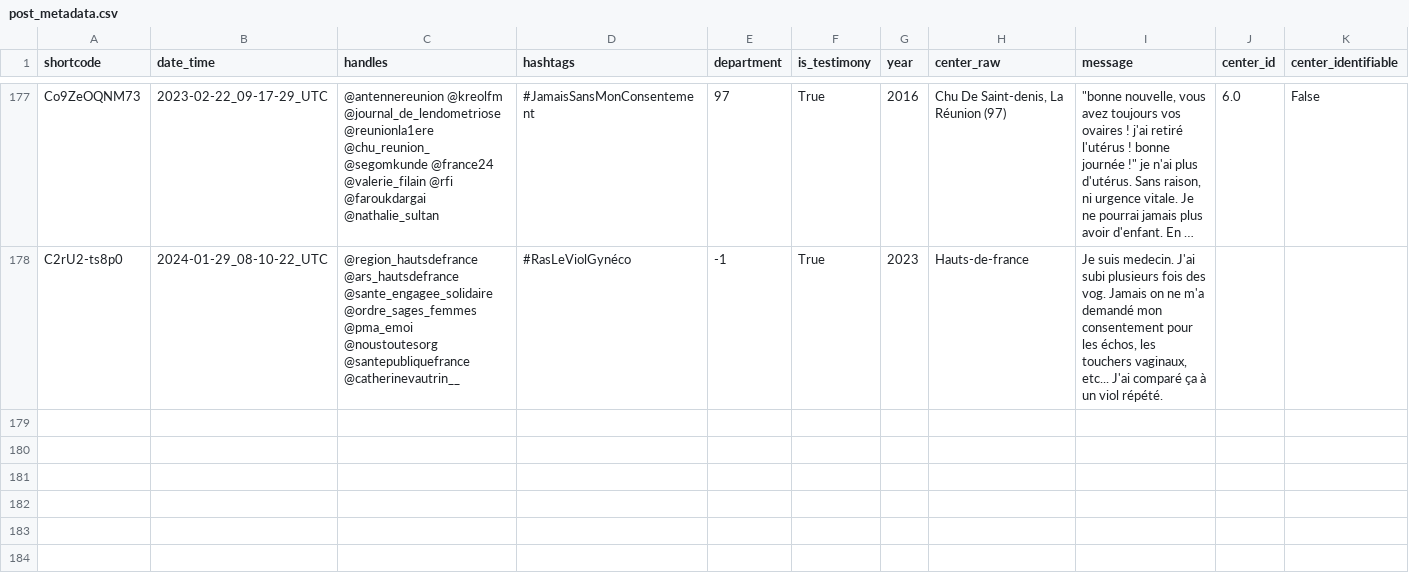
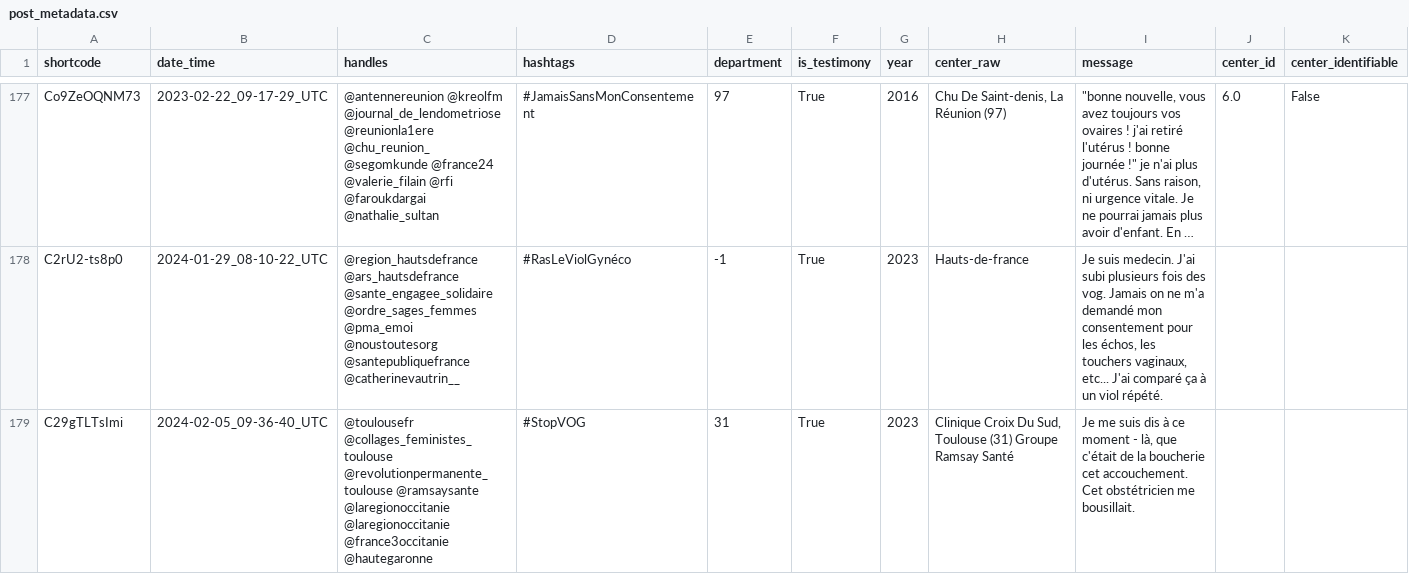
Before and after one commit to FredericLoge/data-obgyn-violence, a CSV file: export/post_metadata.csv, drawn as a sheet; only a part is shown, gaps mark what is left out; long unchanged cells end in …; the diff names each change by its address in the sheet, - before the commit and + after, or states it on an @@ line.

```diff
--- a/export/post_metadata.csv
+++ b/export/post_metadata.csv
+row 179: C29gTLTsImi | 2024-02-05_09-36-40_UTC | @toulousefr @collages_feministes_toulouse @revolutionpermanente_toulouse @ramsaysante @laregionoccitanie @laregionoccitanie @france3occitanie @hautegaronne | #StopVOG | 31 | True | 2023 | Clinique Croix Du Sud, Toulouse (31) Groupe Ramsay Santé | Je me suis dis à ce moment - là, que c'était de la boucherie cet accouchement. Cet obstétricien me bousillait.
```
Also changed, not shown: export/center.csv, 1 other file.
